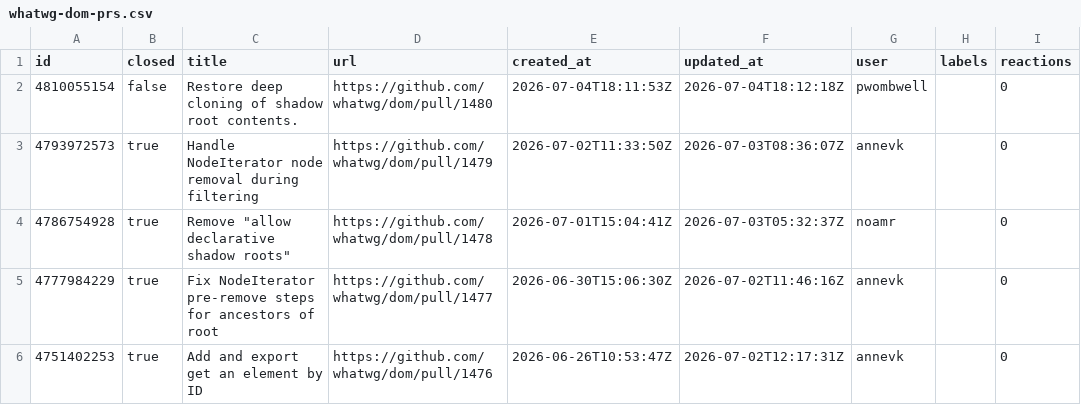
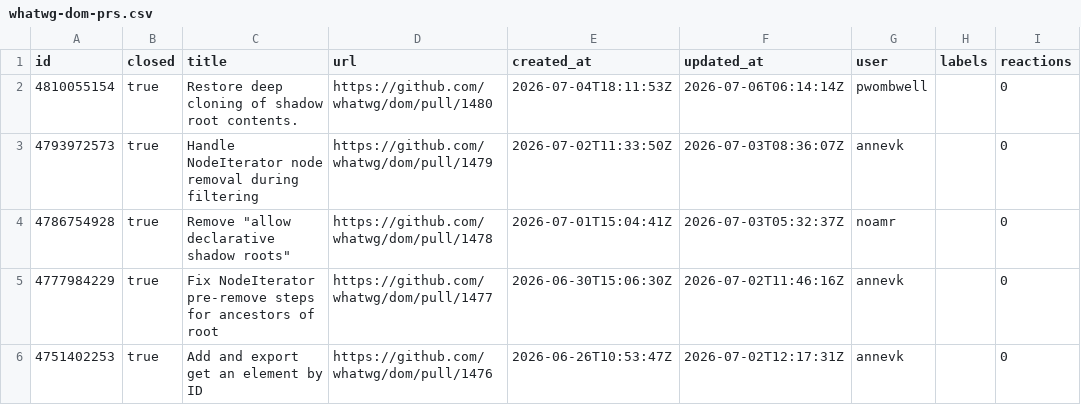
Before and after one commit to hsinyi/compat-utils, a CSV file: output/whatwg-dom-prs.csv, drawn as a sheet; only a part is shown.

```diff
--- a/output/whatwg-dom-prs.csv
+++ b/output/whatwg-dom-prs.csv
@@ -1,3 +1,3 @@
 id,closed,title,url,created_at,updated_at,user,labels,reactions
-4810055154,false,Restore deep cloning of shadow root contents.,https://github.com/whatwg/dom/pull/1480,2026-07-04T18:11:53Z,2026-07-04T18:12:18Z,pwombwell,,0
+4810055154,true,Restore deep cloning of shadow root contents.,https://github.com/whatwg/dom/pull/1480,2026-07-04T18:11:53Z,2026-07-06T06:14:14Z,pwombwell,,0
 4793972573,true,Handle NodeIterator node removal during filtering,https://github.com/whatwg/dom/pull/1479,2026-07-02T11:33:50Z,2026-07-03T08:36:07Z,annevk,,0
```
Also changed, not shown: output/all-comments.csv, output/caniuse-omit-unoff.csv, 6 other files.
